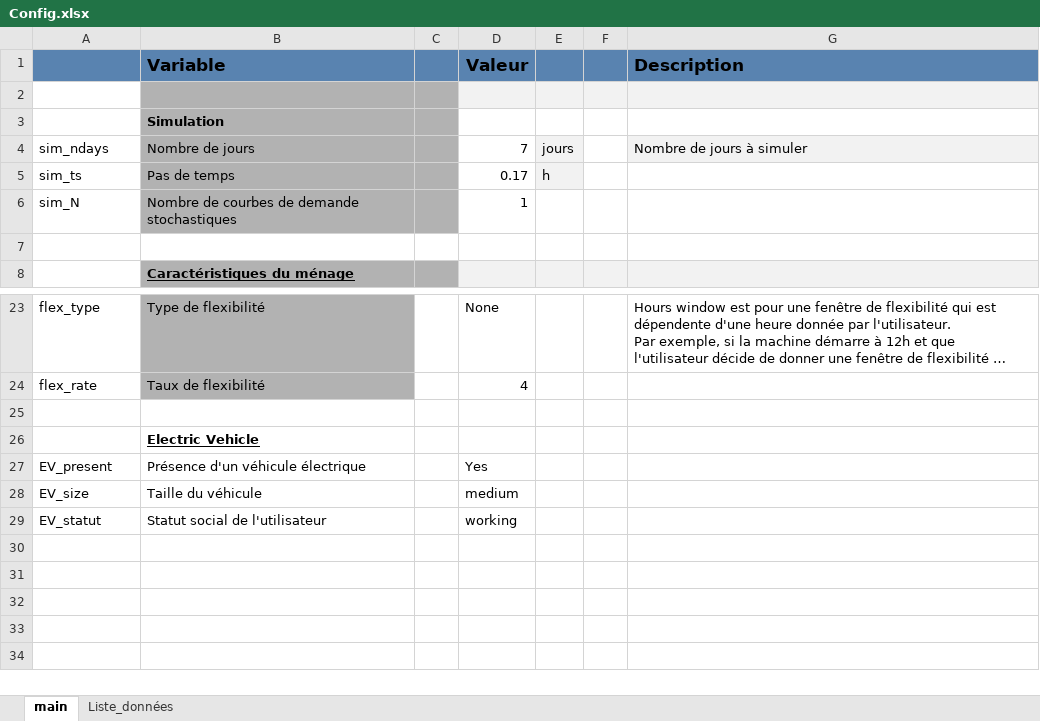
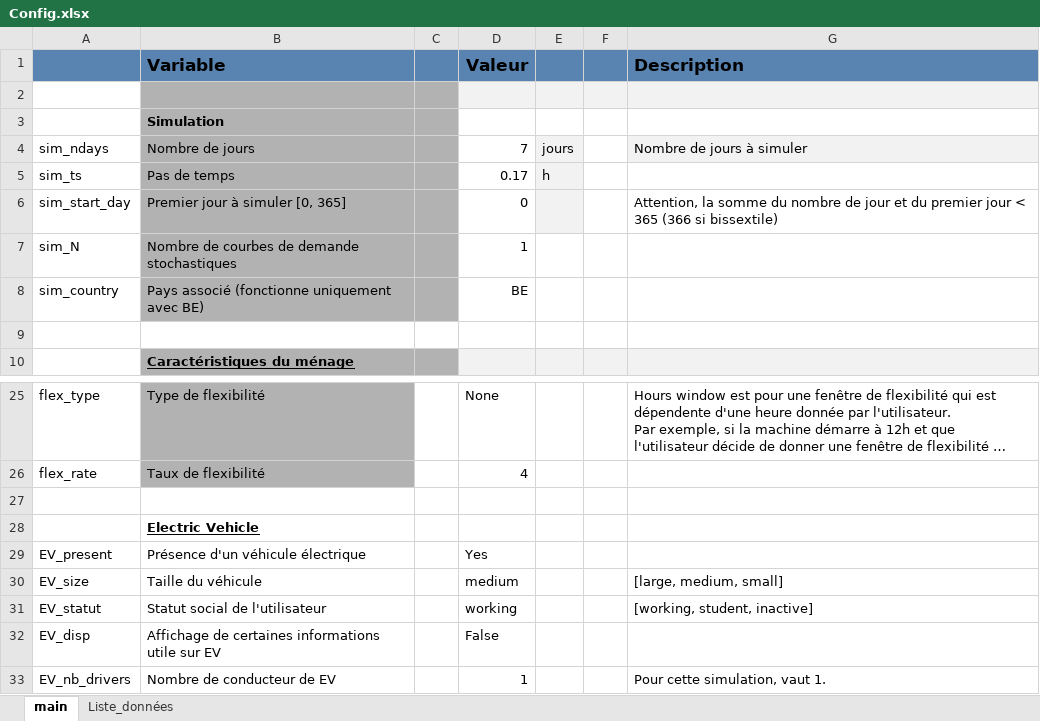
Before and after one commit to Diffels/ULG_Flex_Residential_Load, an Excel workbook: Config.xlsx, sheet main, drawn as a sheet; only a part is shown, gaps mark what is left out; long unchanged cells end in …; values as stored, in another font and other column widths than the file's, no borders; addresses are those after the commit; the diff names each change by its address in the sheet, - before the commit and + after, or states it on an @@ line.

```diff
--- a/Config.xlsx (sheet main)
+++ b/Config.xlsx (sheet main)
+row 6: sim_start_day | Premier jour à simuler [0, 365] |  | 0 |  |  | Attention, la somme du nombre de jour et du premier jour < 365 (366 si bissextile)
+row 8: sim_country | Pays associé (fonctionne uniquement avec BE) |  | BE
-G30 (Description): (empty)
+G30 (Description): [large, medium, small]
-G31 (Description): (empty)
+G31 (Description): [working, student, inactive]
+row 32: EV_disp | Affichage de certaines informations utile sur EV |  | False
+row 33: EV_nb_drivers | Nombre de conducteur de EV |  | 1 |  |  | Pour cette simulation, vaut 1.
```
Also changed, not shown: sheet Liste_données, StROBe/Data/EV_load_profile.xlsx, 8 other files.
